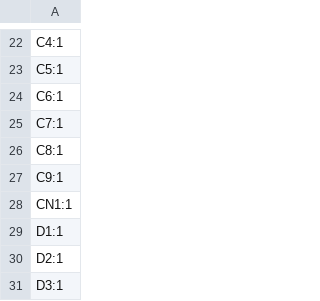
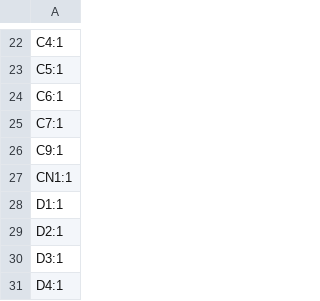
Before and after one commit to marmbrus/circuits, a CSV file: a2d/production/designators.csv, drawn as a sheet; only a part is shown, gaps mark what is left out; the shorter side is filled out with more unchanged rows; the diff names each change by its address in the sheet, - before the commit and + after, or states it on an @@ line.

```diff
--- a/a2d/production/designators.csv
+++ b/a2d/production/designators.csv
-row 26: C8:1
```
Also changed, not shown: a2d/production/bom.csv, a2d/production/positions.csv, 4 other files.
